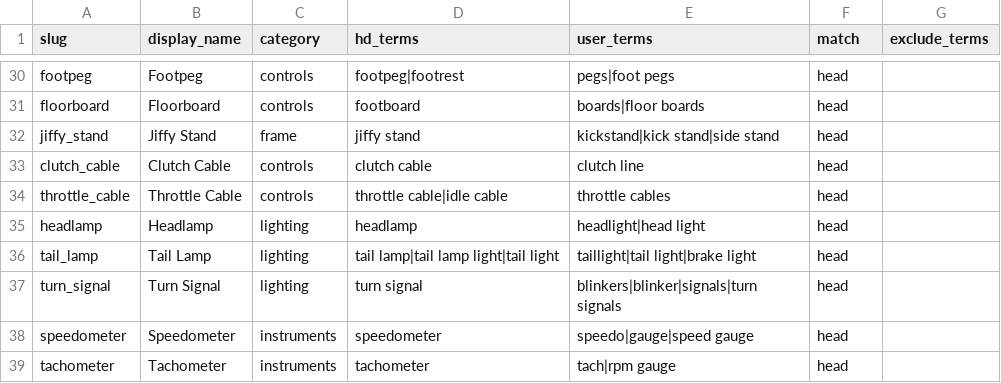
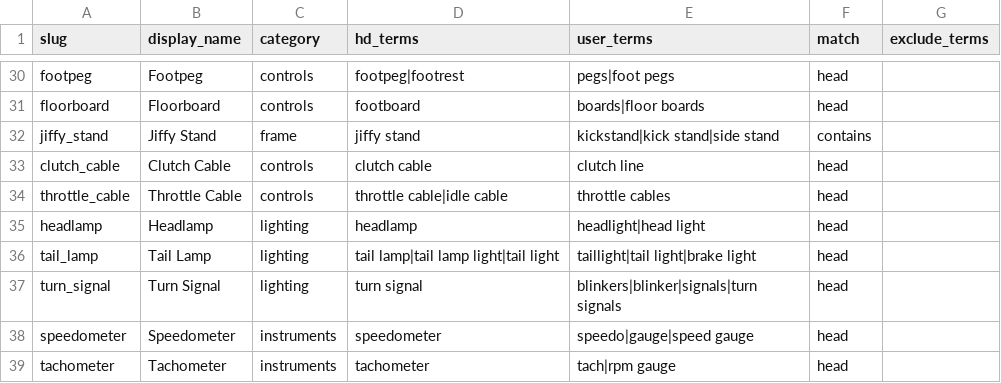
Before and after one commit to duyachoppalot-oss/hd-chop, a CSV file: data/seed/concepts_seed.csv, drawn as a sheet; only a part is shown, gaps mark what is left out.

```diff
--- a/data/seed/concepts_seed.csv
+++ b/data/seed/concepts_seed.csv
@@ -31,3 +31,3 @@ footpeg,Footpeg,controls,footpeg|footrest,pegs|foot pegs,head,
 floorboard,Floorboard,controls,footboard,boards|floor boards,head,
-jiffy_stand,Jiffy Stand,frame,jiffy stand,kickstand|kick stand|side stand,head,
+jiffy_stand,Jiffy Stand,frame,jiffy stand,kickstand|kick stand|side stand,contains,
 clutch_cable,Clutch Cable,controls,clutch cable,clutch line,head,
```
Also changed, not shown: 18 other files.
